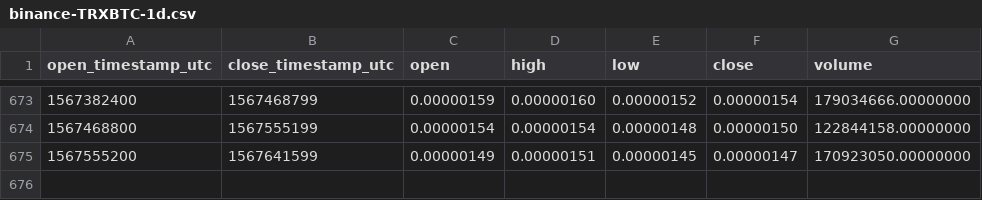
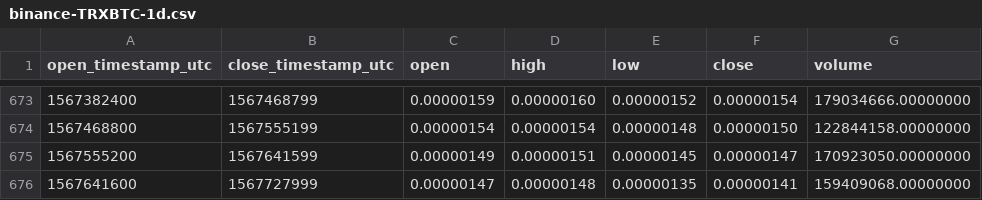
Before and after one commit to cryptobigbro/binance-TRXBTC, a CSV file: binance-TRXBTC-1d.csv, drawn as a sheet; only a part is shown, gaps mark what is left out.

Commit message:
Update OHLCV data.

```diff
--- a/binance-TRXBTC-1d.csv
+++ b/binance-TRXBTC-1d.csv
@@ -675 +675,2 @@ open_timestamp_utc,close_timestamp_utc,open,high,low,close,volume
 1567555200,1567641599,0.00000149,0.00000151,0.00000145,0.00000147,170923050.00000000
+1567641600,1567727999,0.00000147,0.00000148,0.00000135,0.00000141,159409068.00000000
```
Also changed, not shown: 1 other file.
